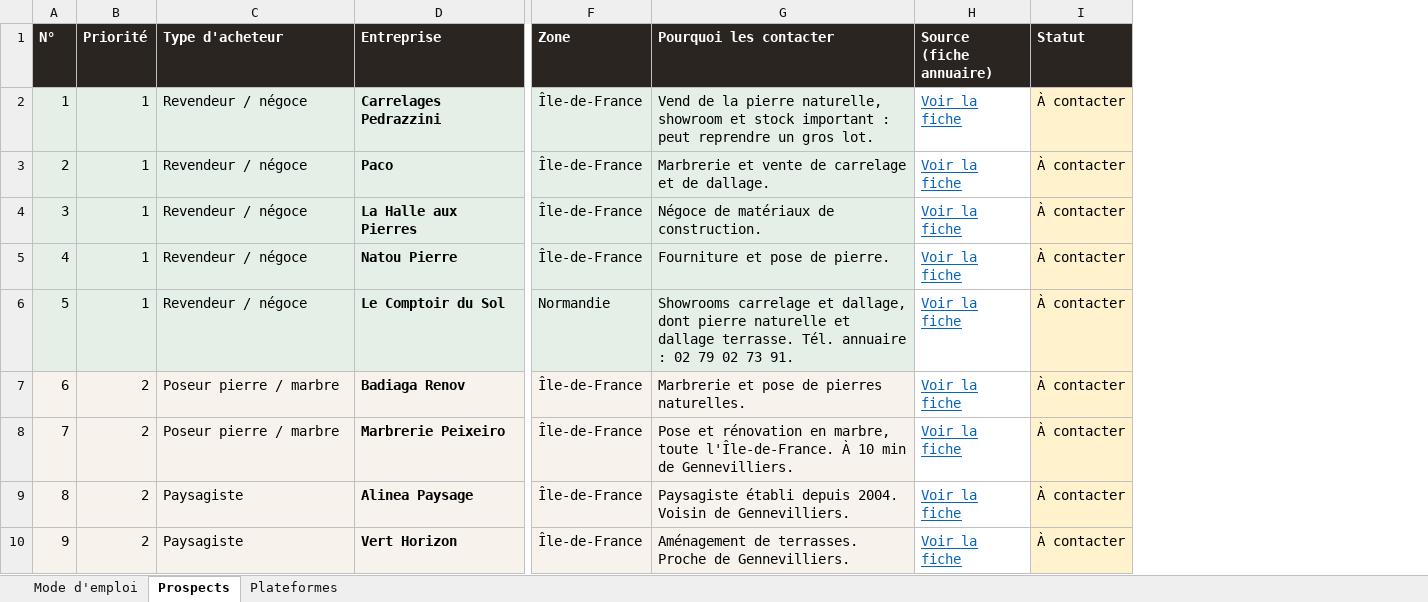
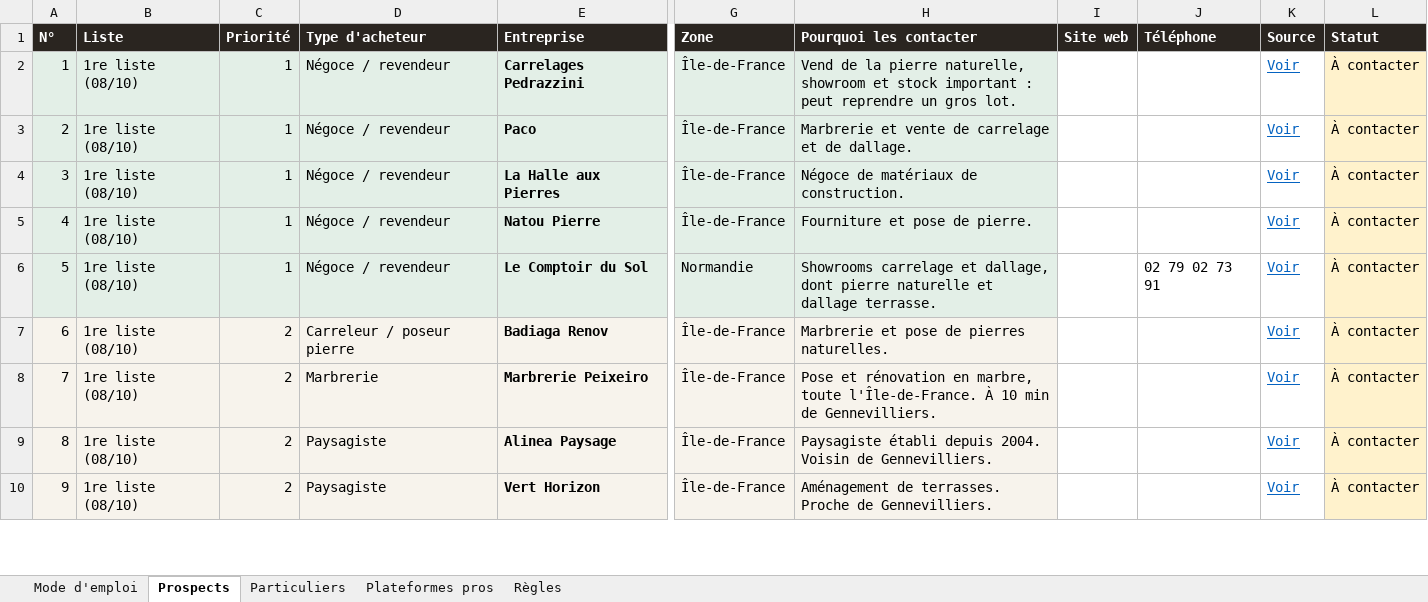
Before and after one commit to customerservice-dot/retreats-holidays-johanna, an Excel workbook: minyala/prospects-minyala.xlsx, sheet Prospects, drawn as a sheet; only a part is shown, gaps mark what is left out; values as stored, in another font and other column widths than the file's, no borders; charts and pictures not drawn; removed rows and columns are numbered as before the commit, all else as after; the diff covers the shown part only; the diff names each change by its address in the sheet, - before the commit and + after, or states it on an @@ line.

```diff
--- a/minyala/prospects-minyala.xlsx (sheet Prospects)
+++ b/minyala/prospects-minyala.xlsx (sheet Prospects)
-sheet tab: Plateformes
+sheet tab: Particuliers
+sheet tab: Plateformes pros
+sheet tab: Règles
+column B (Liste), rows 2-10: all 1re liste (08/10)
-column H (Source (fiche annuaire)), rows 2-10: all Voir la fiche
+column I (Site web), empty
+column J (Téléphone), row 6: 02 79 02 73 91
+column K (Source), rows 2-10: all Voir
-D2:D6 (Type d'acheteur): Revendeur / négoce
+D2:D6 (Type d'acheteur): Négoce / revendeur
-H6 (Pourquoi les contacter): …dallage terrasse. Tél. annuaire : 02 79 02 73 91.
+H6 (Pourquoi les contacter): …dallage terrasse.
-D7 (Type d'acheteur): Poseur pierre / marbre
+D7 (Type d'acheteur): Carreleur / poseur pierre
-D8 (Type d'acheteur): Poseur pierre / marbre
+D8 (Type d'acheteur): Marbrerie
```
Also changed, not shown: 89 added rows and 1 edited cell elsewhere in this sheet, sheet Particuliers, sheet Mode d'emploi, formulas that keep their value, 2 other files.
